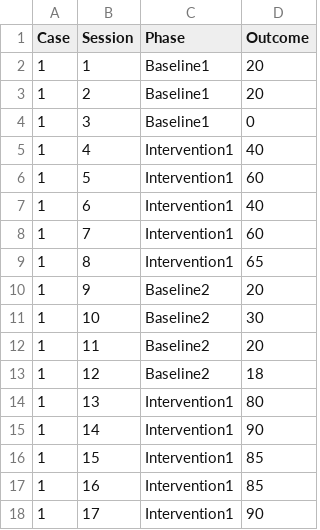
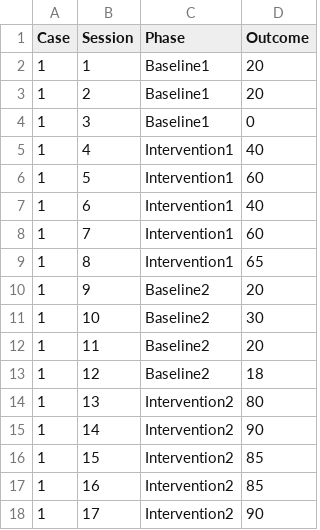
Before and after one commit to mshin77/2022ksse, a CSV file: ABAB.csv (was AB.csv), drawn as a sheet.

Commit message:
ABAB

```diff
--- a/AB.csv
+++ b/ABAB.csv
@@ -13,6 +13,6 @@ Case,Session,Phase ,Outcome
 1,12,Baseline2,18
-1,13,Intervention1,80
-1,14,Intervention1,90
-1,15,Intervention1,85
-1,16,Intervention1,85
-1,17,Intervention1,90
+1,13,Intervention2,80
+1,14,Intervention2,90
+1,15,Intervention2,85
+1,16,Intervention2,85
+1,17,Intervention2,90
```
